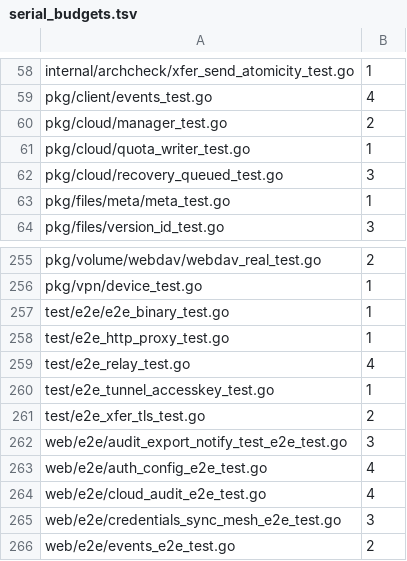
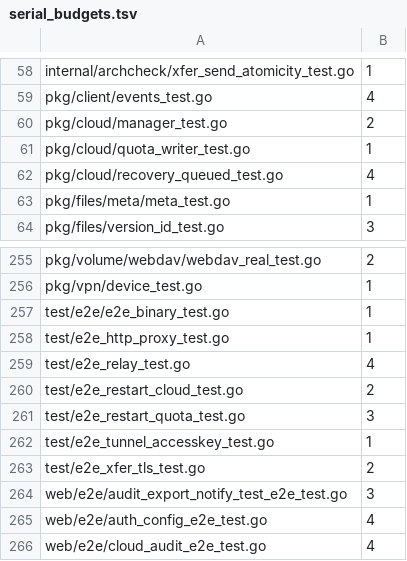
Before and after one commit to cocomhub/sproxy, a TSV file: internal/archcheck/serial_budgets.tsv, drawn as a sheet; only a part is shown, gaps mark what is left out; the shorter side is filled out with more unchanged rows.

Commit message:
test(e2e): 恢复功能端到端覆盖（真实进程 kill -9 / 重启 / 优雅停机）
新增可重启的真实进程环境 `test/e2e_restart_harness_test.go`（构建一次 + 固定端口 + 同一存储根，
支持 Kill9 / Stop(SIGINT) / boot），以及 5 个恢复 E2E：

- `TestE2E_Restart_CloudDownloadResumesAfterKill9`：下载中断 ⇒ 重启续传并完成（断言非零起点 Range）。
- `TestE2E_Restart_QueuedTasksContinue`：并发 1 下 3 任务，kill 后重启 ⇒ 三个全部 completed（C1）。
- `TestE2E_QuotaFull_WaitsThenSucceeds`：配额满时上传排队等待，删除旧文件后自动成功。
- `TestE2E_Restart_QuotaMatchesDiskTruth`：重启后再写超配额必须被拒；删除后可写（行为断言账本真值）。
- `TestE2E_GracefulShutdown_ResumesDownload`：SIGINT 优雅停机后重启仍能继续未完成的下载。

## E2E 抓到一处真缺陷（已修 + 单测钉住）
`SubmitAndStart` 没有把 `CloudTask.Submitted` 落盘（此前变异还原清掉了该行；单测手写该字段 ⇒
覆盖不到写入侧）。修复：启动 goroutine 前 `Submitted=true` + `saveTask`；
新增 `TestSubmitAndStart_PersistsSubmitted` 断言提交后磁盘 JSON 含 submitted=true。

## 门禁配套
慢速源站节流 1 处已登记 `testSleepBudgets`；其余轮询改用 `testutil.WaitFor`/`time.After`（总数未上升）。
新增串行用例（真实进程不可并行）登记 `serial_budgets.tsv` 并在 `docs/testing/virtual-time-conversions.md` 写明理由。

验证：workspace 96 包 · e2e 3 包（含新 5 例）· lint 0 · check-format 通过。

```diff
--- a/internal/archcheck/serial_budgets.tsv
+++ b/internal/archcheck/serial_budgets.tsv
@@ -61,3 +61,3 @@ pkg/cloud/manager_test.go	2
 pkg/cloud/quota_writer_test.go	1
-pkg/cloud/recovery_queued_test.go	3
+pkg/cloud/recovery_queued_test.go	4
 pkg/files/meta/meta_test.go	1
@@ -259,2 +259,4 @@ test/e2e_http_proxy_test.go	1
 test/e2e_relay_test.go	4
+test/e2e_restart_cloud_test.go	2
+test/e2e_restart_quota_test.go	3
 test/e2e_tunnel_accesskey_test.go	1
```
Also changed, not shown: 8 other files.
